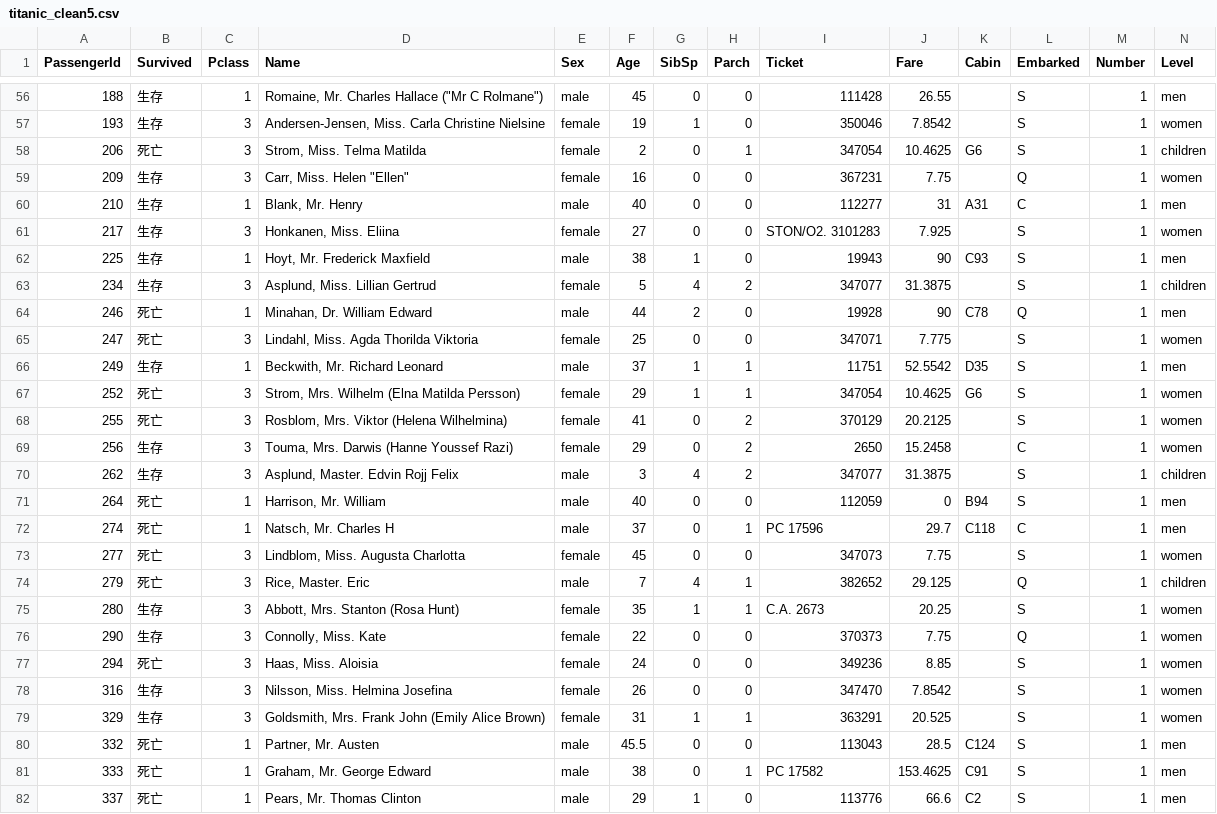
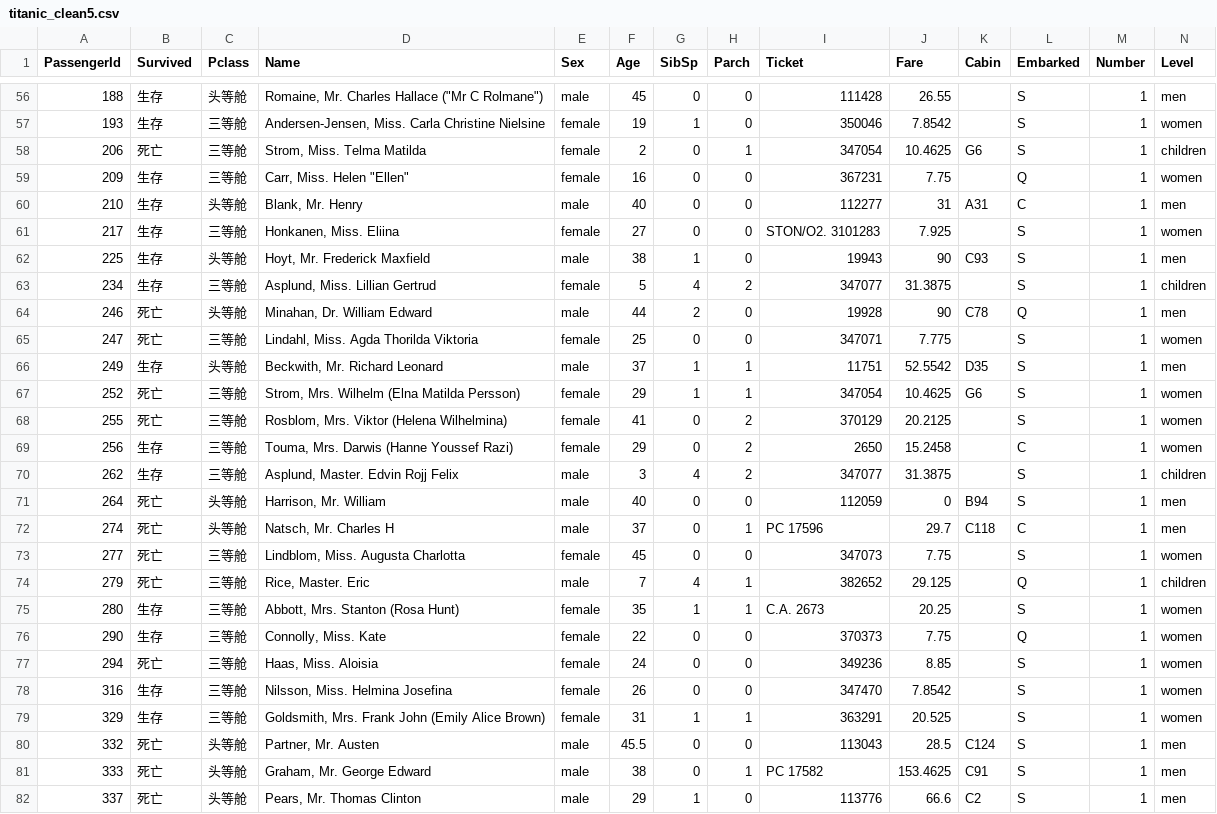
Before and after one commit to yingkangfang/Data-Visualization, a CSV file: titanic_clean5.csv, drawn as a sheet; only a part is shown, gaps mark what is left out; the diff covers the shown part only.

```diff
--- a/titanic_clean5.csv
+++ b/titanic_clean5.csv
@@ -56,27 +56,27 @@ PassengerId,Survived,Pclass,Name,Sex,Age,SibSp,Parch,Ticket,Fare,Cabin,Embarked,
-188,生存,1,"Romaine, Mr. Charles Hallace (""Mr C Rolmane"")",male,45,0,0,111428,26.55,,S,1,men
-193,生存,3,"Andersen-Jensen, Miss. Carla Christine Nielsine",female,19,1,0,350046,7.8542,,S,1,women
-206,死亡,3,"Strom, Miss. Telma Matilda",female,2,0,1,347054,10.4625,G6,S,1,children
-209,生存,3,"Carr, Miss. Helen ""Ellen""",female,16,0,0,367231,7.75,,Q,1,women
-210,生存,1,"Blank, Mr. Henry",male,40,0,0,112277,31,A31,C,1,men
-217,生存,3,"Honkanen, Miss. Eliina",female,27,0,0,STON/O2. 3101283,7.925,,S,1,women
-225,生存,1,"Hoyt, Mr. Frederick Maxfield",male,38,1,0,19943,90,C93,S,1,men
-234,生存,3,"Asplund, Miss. Lillian Gertrud",female,5,4,2,347077,31.3875,,S,1,children
-246,死亡,1,"Minahan, Dr. William Edward",male,44,2,0,19928,90,C78,Q,1,men
-247,死亡,3,"Lindahl, Miss. Agda Thorilda Viktoria",female,25,0,0,347071,7.775,,S,1,women
-249,生存,1,"Beckwith, Mr. Richard Leonard",male,37,1,1,11751,52.5542,D35,S,1,men
-252,死亡,3,"Strom, Mrs. Wilhelm (Elna Matilda Persson)",female,29,1,1,347054,10.4625,G6,S,1,women
-255,死亡,3,"Rosblom, Mrs. Viktor (Helena Wilhelmina)",female,41,0,2,370129,20.2125,,S,1,women
-256,生存,3,"Touma, Mrs. Darwis (Hanne Youssef Razi)",female,29,0,2,2650,15.2458,,C,1,women
-262,生存,3,"Asplund, Master. Edvin Rojj Felix",male,3,4,2,347077,31.3875,,S,1,children
-264,死亡,1,"Harrison, Mr. William",male,40,0,0,112059,0,B94,S,1,men
-274,死亡,1,"Natsch, Mr. Charles H",male,37,0,1,PC 17596,29.7,C118,C,1,men
-277,死亡,3,"Lindblom, Miss. Augusta Charlotta",female,45,0,0,347073,7.75,,S,1,women
-279,死亡,3,"Rice, Master. Eric",male,7,4,1,382652,29.125,,Q,1,children
-280,生存,3,"Abbott, Mrs. Stanton (Rosa Hunt)",female,35,1,1,C.A. 2673,20.25,,S,1,women
-290,生存,3,"Connolly, Miss. Kate",female,22,0,0,370373,7.75,,Q,1,women
-294,死亡,3,"Haas, Miss. Aloisia",female,24,0,0,349236,8.85,,S,1,women
-316,生存,3,"Nilsson, Miss. Helmina Josefina",female,26,0,0,347470,7.8542,,S,1,women
-329,生存,3,"Goldsmith, Mrs. Frank John (Emily Alice Brown)",female,31,1,1,363291,20.525,,S,1,women
-332,死亡,1,"Partner, Mr. Austen",male,45.5,0,0,113043,28.5,C124,S,1,men
-333,死亡,1,"Graham, Mr. George Edward",male,38,0,1,PC 17582,153.4625,C91,S,1,men
-337,死亡,1,"Pears, Mr. Thomas Clinton",male,29,1,0,113776,66.6,C2,S,1,men
+188,生存,头等舱,"Romaine, Mr. Charles Hallace (""Mr C Rolmane"")",male,45,0,0,111428,26.55,,S,1,men
+193,生存,三等舱,"Andersen-Jensen, Miss. Carla Christine Nielsine",female,19,1,0,350046,7.8542,,S,1,women
+206,死亡,三等舱,"Strom, Miss. Telma Matilda",female,2,0,1,347054,10.4625,G6,S,1,children
+209,生存,三等舱,"Carr, Miss. Helen ""Ellen""",female,16,0,0,367231,7.75,,Q,1,women
+210,生存,头等舱,"Blank, Mr. Henry",male,40,0,0,112277,31,A31,C,1,men
+217,生存,三等舱,"Honkanen, Miss. Eliina",female,27,0,0,STON/O2. 3101283,7.925,,S,1,women
+225,生存,头等舱,"Hoyt, Mr. Frederick Maxfield",male,38,1,0,19943,90,C93,S,1,men
+234,生存,三等舱,"Asplund, Miss. Lillian Gertrud",female,5,4,2,347077,31.3875,,S,1,children
+246,死亡,头等舱,"Minahan, Dr. William Edward",male,44,2,0,19928,90,C78,Q,1,men
+247,死亡,三等舱,"Lindahl, Miss. Agda Thorilda Viktoria",female,25,0,0,347071,7.775,,S,1,women
+249,生存,头等舱,"Beckwith, Mr. Richard Leonard",male,37,1,1,11751,52.5542,D35,S,1,men
+252,死亡,三等舱,"Strom, Mrs. Wilhelm (Elna Matilda Persson)",female,29,1,1,347054,10.4625,G6,S,1,women
+255,死亡,三等舱,"Rosblom, Mrs. Viktor (Helena Wilhelmina)",female,41,0,2,370129,20.2125,,S,1,women
+256,生存,三等舱,"Touma, Mrs. Darwis (Hanne Youssef Razi)",female,29,0,2,2650,15.2458,,C,1,women
+262,生存,三等舱,"Asplund, Master. Edvin Rojj Felix",male,3,4,2,347077,31.3875,,S,1,children
+264,死亡,头等舱,"Harrison, Mr. William",male,40,0,0,112059,0,B94,S,1,men
+274,死亡,头等舱,"Natsch, Mr. Charles H",male,37,0,1,PC 17596,29.7,C118,C,1,men
+277,死亡,三等舱,"Lindblom, Miss. Augusta Charlotta",female,45,0,0,347073,7.75,,S,1,women
+279,死亡,三等舱,"Rice, Master. Eric",male,7,4,1,382652,29.125,,Q,1,children
+280,生存,三等舱,"Abbott, Mrs. Stanton (Rosa Hunt)",female,35,1,1,C.A. 2673,20.25,,S,1,women
+290,生存,三等舱,"Connolly, Miss. Kate",female,22,0,0,370373,7.75,,Q,1,women
+294,死亡,三等舱,"Haas, Miss. Aloisia",female,24,0,0,349236,8.85,,S,1,women
+316,生存,三等舱,"Nilsson, Miss. Helmina Josefina",female,26,0,0,347470,7.8542,,S,1,women
+329,生存,三等舱,"Goldsmith, Mrs. Frank John (Emily Alice Brown)",female,31,1,1,363291,20.525,,S,1,women
+332,死亡,头等舱,"Partner, Mr. Austen",male,45.5,0,0,113043,28.5,C124,S,1,men
+333,死亡,头等舱,"Graham, Mr. George Edward",male,38,0,1,PC 17582,153.4625,C91,S,1,men
+337,死亡,头等舱,"Pears, Mr. Thomas Clinton",male,29,1,0,113776,66.6,C2,S,1,men
```
Also changed, not shown: 167 edited cells elsewhere in this file, titanic_clean2.csv, titanic_clean3.csv, 1 other file.
